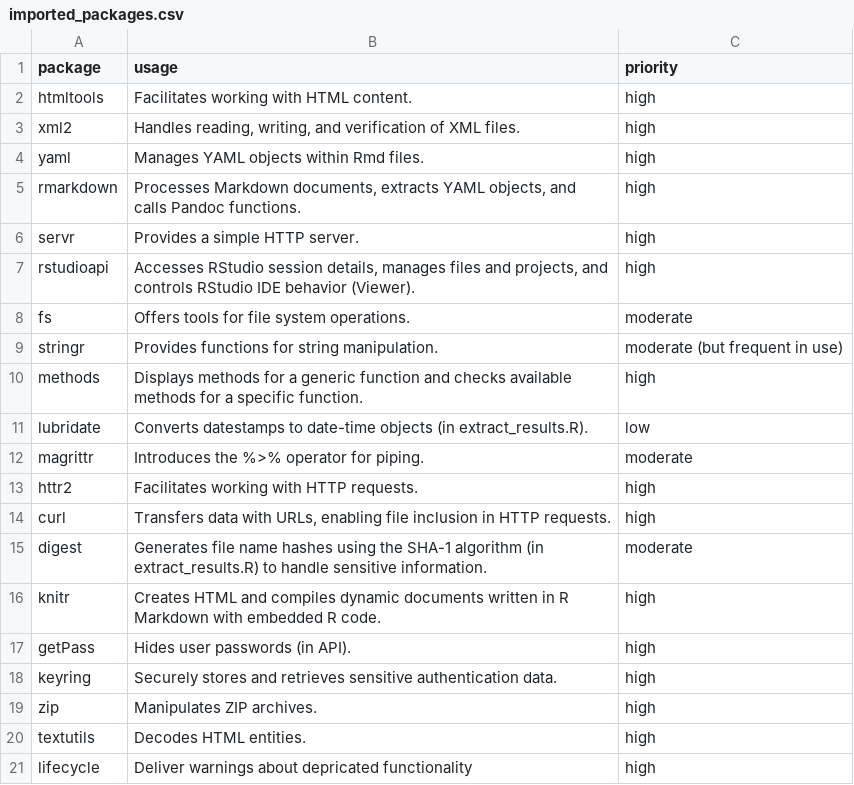
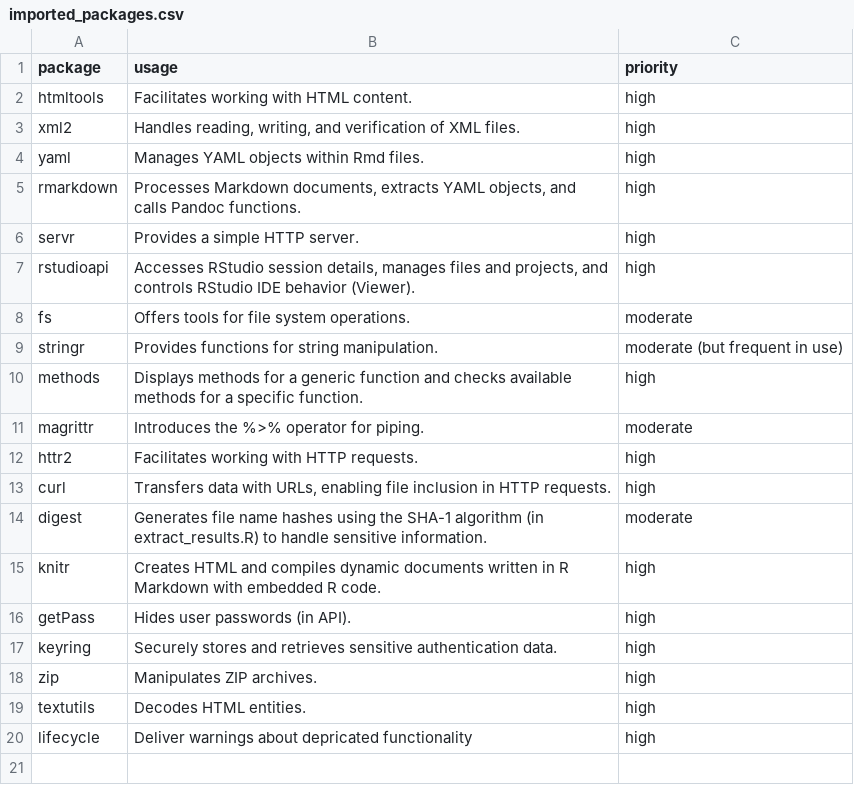
Before and after one commit to shevandrin/rqti, a CSV file: vignettes/imported_packages.csv, drawn as a sheet; the diff names each change by its address in the sheet, - before the commit and + after, or states it on an @@ line.

Commit message:
chore: Remove lubridate from Imports and replace with base R date-time handling issue #244

```diff
--- a/vignettes/imported_packages.csv
+++ b/vignettes/imported_packages.csv
-row 11: lubridate | Converts datestamps to date-time objects (in extract_results.R). | low
```
Also changed, not shown: 6 other files.
